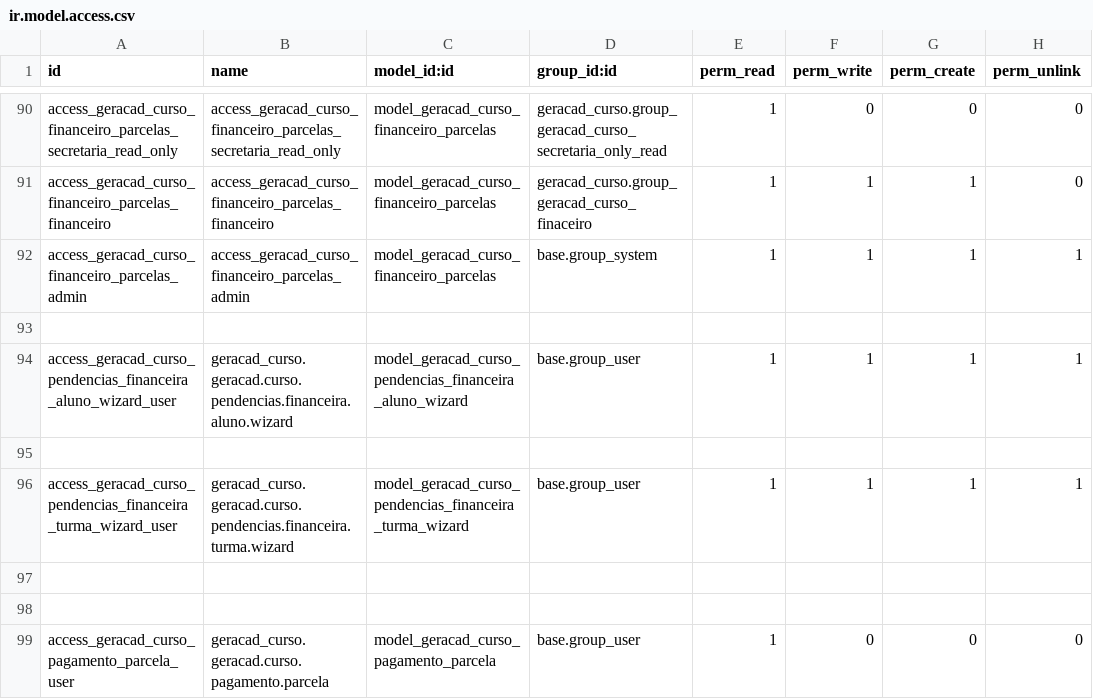
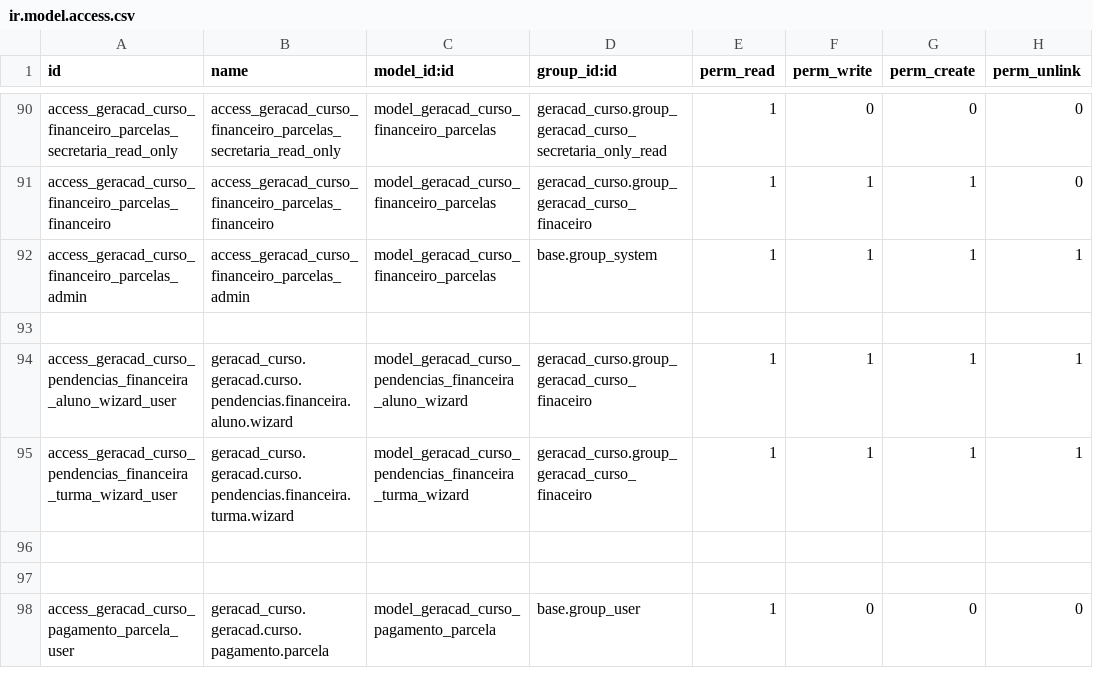
Before and after one commit to afonsorcarvalho/geracad_curso, a CSV file: security/ir.model.access.csv, drawn as a sheet; only a part is shown, gaps mark what is left out; the diff covers the shown part only.

```diff
--- a/security/ir.model.access.csv
+++ b/security/ir.model.access.csv
@@ -93,5 +93,4 @@ access_geracad_curso_financeiro_parcelas_admin,access_geracad_curso_financeiro_p
 
-access_geracad_curso_pendencias_financeira_aluno_wizard_user,geracad_curso.geracad.curso.pendencias.financeira.aluno.wizard,model_geracad_curso_pendencias_financeira_aluno_wizard,base.group_user,1,1,1,1
-
-access_geracad_curso_pendencias_financeira_turma_wizard_user,geracad_curso.geracad.curso.pendencias.financeira.turma.wizard,model_geracad_curso_pendencias_financeira_turma_wizard,base.group_user,1,1,1,1
+access_geracad_curso_pendencias_financeira_aluno_wizard_user,geracad_curso.geracad.curso.pendencias.financeira.aluno.wizard,model_geracad_curso_pendencias_financeira_aluno_wizard,geracad_curso.group_geracad_curso_finaceiro,1,1,1,1
+access_geracad_curso_pendencias_financeira_turma_wizard_user,geracad_curso.geracad.curso.pendencias.financeira.turma.wizard,model_geracad_curso_pendencias_financeira_turma_wizard,geracad_curso.group_geracad_curso_finaceiro,1,1,1,1
 
```
Also changed, not shown: 22 edited cells elsewhere in this file, 7 other files.
